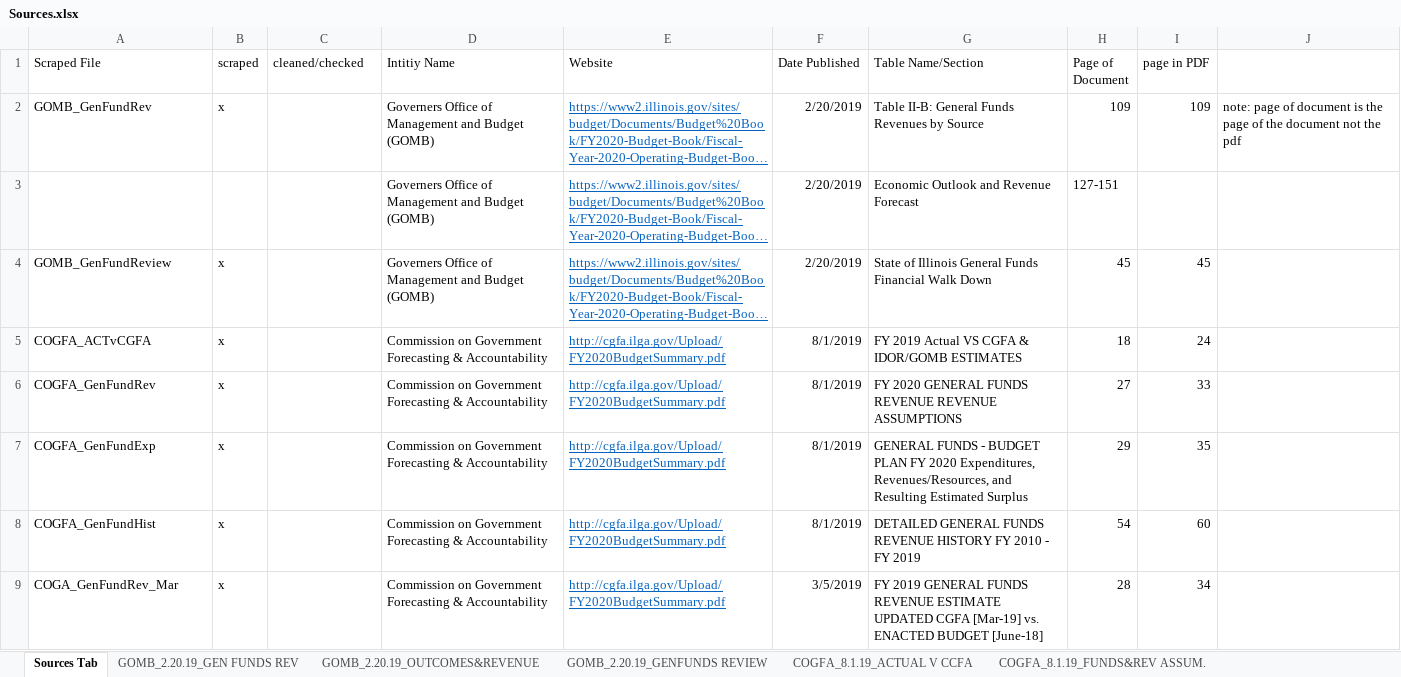
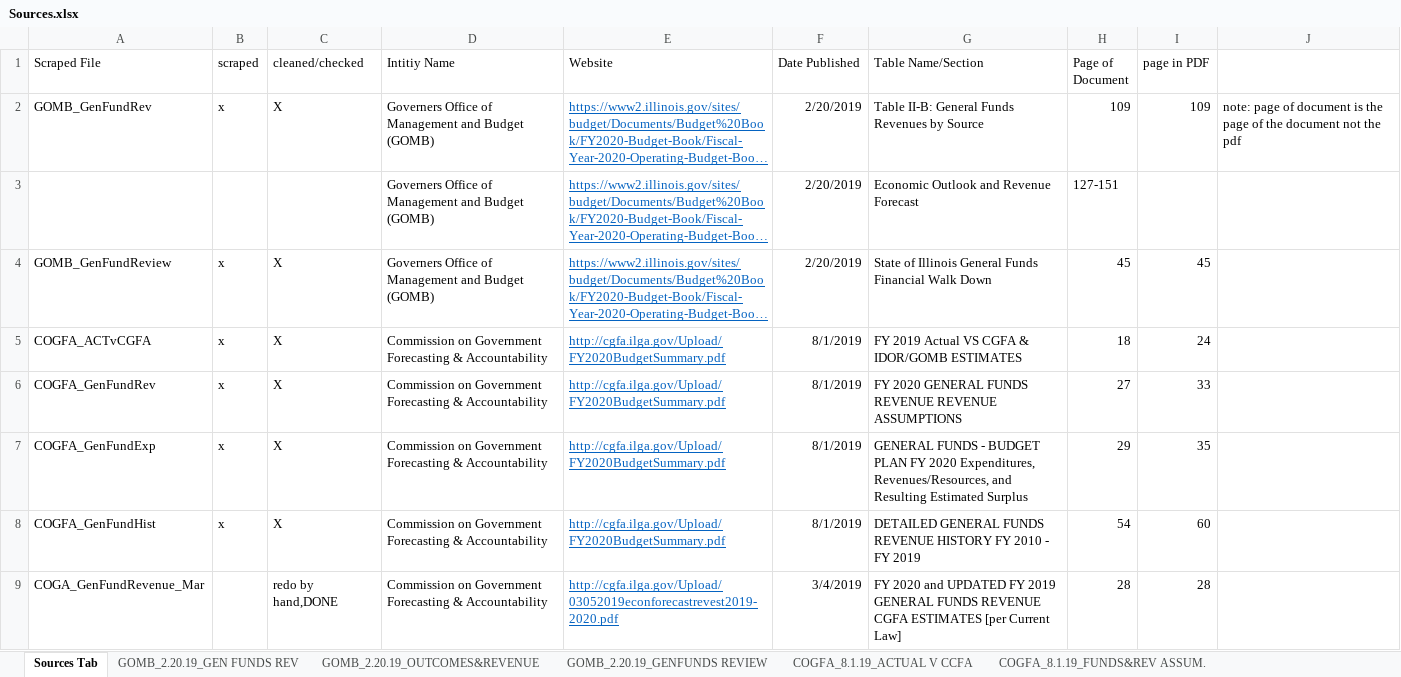
Before and after one commit to PearsonAM/IL-Budget-Data, an Excel workbook: Sources.xlsx, sheet Sources Tab, drawn as a sheet; only a part is shown; long unchanged cells end in …; values as stored, in another font and other column widths than the file's, no borders; removed rows and columns are numbered as before the commit, all else as after; the diff covers the shown part only; the diff names each change by its address in the sheet, - before the commit and + after, or states it on an @@ line.

```diff
--- a/Sources.xlsx (sheet Sources Tab)
+++ b/Sources.xlsx (sheet Sources Tab)
-C2 (cleaned/checked): (empty)
+C2 (cleaned/checked): X
-C4:C8 (cleaned/checked): (empty)
+C4:C8 (cleaned/checked): X
-row 9: COGA_GenFundRev_Mar | x |  | Commission on Government Forecasting & Accountability | http://cgfa.ilga.gov/Upload/FY2020BudgetSummary.pdf | 3/5/2019 | FY 2019 GENERAL FUNDS REVENUE ESTIMATE UPDATED CGFA [Mar-19] vs. ENACTED BUDGET [June-18] | 28 | 34
+row 9: COGA_GenFundRevenue_Mar |  | redo by hand,DONE | Commission on Government Forecasting & Accountability | http://cgfa.ilga.gov/Upload/03052019econforecastrevest2019-2020.pdf | 3/4/2019 | FY 2020 and UPDATED FY 2019 GENERAL FUNDS REVENUE CGFA ESTIMATES [per Current Law] | 28 | 28
```
Also changed, not shown: 21 edited cells elsewhere in this sheet, COGA_GenFundEst_May.xlsx, COGA_GenFundEsti_Mar.xlsx, 9 other files.
